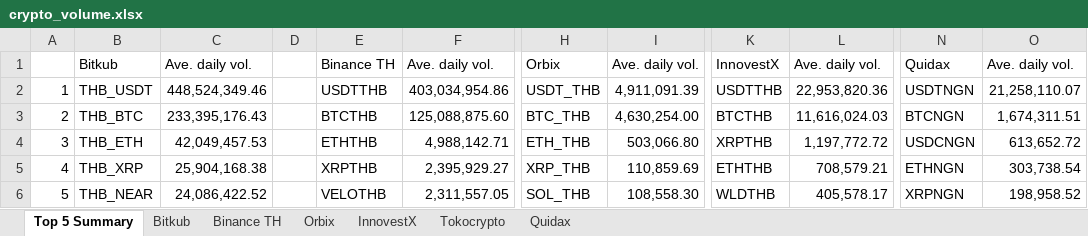
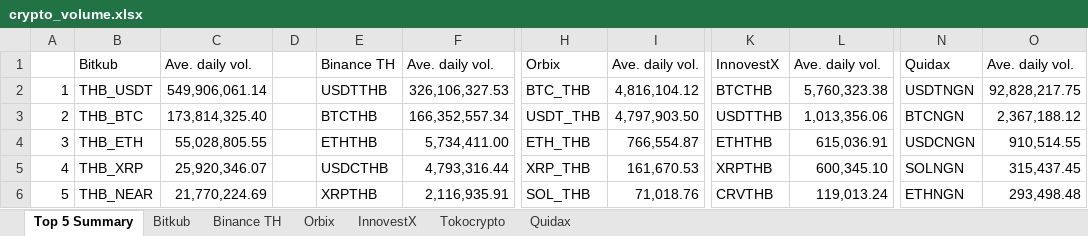
Before and after one commit to IndicaterZ/Crypto-Snapshot, an Excel workbook: crypto_volume.xlsx, sheet Top 5 Summary, drawn as a sheet; only a part is shown, gaps mark what is left out; values as stored, in another font and other column widths than the file's, no borders; 1 other sheet too large or unreadable and not compared; the diff names each change by its address in the sheet, - before the commit and + after, or states it on an @@ line.

```diff
--- a/crypto_volume.xlsx (sheet Top 5 Summary)
+++ b/crypto_volume.xlsx (sheet Top 5 Summary)
-C2: 448,524,349.46
+C2: 549,906,061.14
-F2: 403,034,954.86
+F2: 326,106,327.53
-H2: USDT_THB
+H2: BTC_THB
-I2: 4,911,091.39
+I2: 4,816,104.12
-K2: USDTTHB
+K2: BTCTHB
-L2: 22,953,820.36
+L2: 5,760,323.38
-O2: 21,258,110.07
+O2: 92,828,217.75
-C3: 233,395,176.43
+C3: 173,814,325.40
-F3: 125,088,875.60
+F3: 166,352,557.34
-H3: BTC_THB
+H3: USDT_THB
-I3: 4,630,254.00
+I3: 4,797,903.50
-K3: BTCTHB
+K3: USDTTHB
-L3: 11,616,024.03
+L3: 1,013,356.06
-O3: 1,674,311.51
+O3: 2,367,188.12
-C4: 42,049,457.53
+C4: 55,028,805.55
-F4: 4,988,142.71
+F4: 5,734,411.00
-I4: 503,066.80
+I4: 766,554.87
-K4: XRPTHB
+K4: ETHTHB
-L4: 1,197,772.72
+L4: 615,036.91
-O4: 613,652.72
+O4: 910,514.55
-C5: 25,904,168.38
+C5: 25,920,346.07
-E5: XRPTHB
+E5: USDCTHB
-F5: 2,395,929.27
+F5: 4,793,316.44
-I5: 110,859.69
+I5: 161,670.53
-K5: ETHTHB
+K5: XRPTHB
-L5: 708,579.21
+L5: 600,345.10
-N5: ETHNGN
+N5: SOLNGN
-O5: 303,738.54
+O5: 315,437.45
-C6: 24,086,422.52
+C6: 21,770,224.69
-E6: VELOTHB
+E6: XRPTHB
-F6: 2,311,557.05
+F6: 2,116,935.91
-I6: 108,558.30
+I6: 71,018.76
-K6: WLDTHB
+K6: CRVTHB
-L6: 405,578.17
+L6: 119,013.24
-N6: XRPNGN
+N6: ETHNGN
-O6: 198,958.52
+O6: 293,498.48
```
Also changed, not shown: sheet Orbix, sheet InnovestX, sheet Binance TH, sheet Quidax, sheet Tokocrypto.
